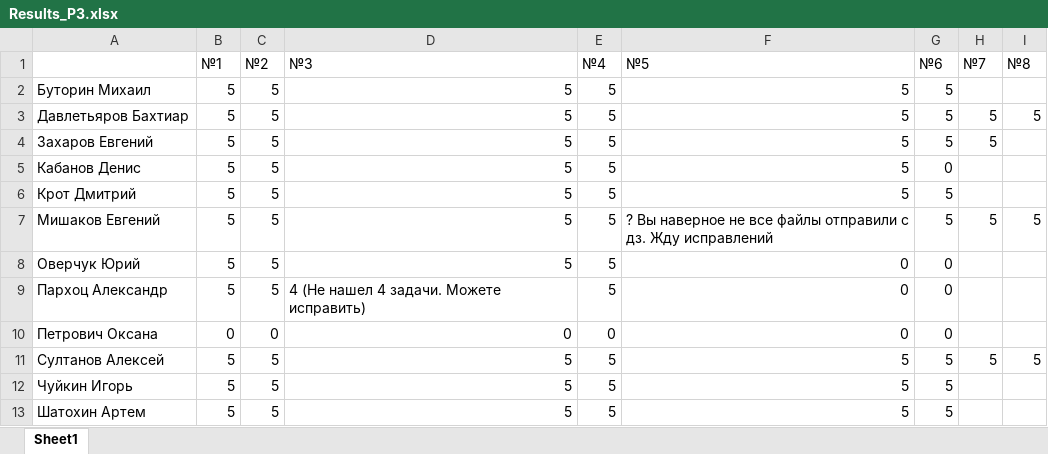
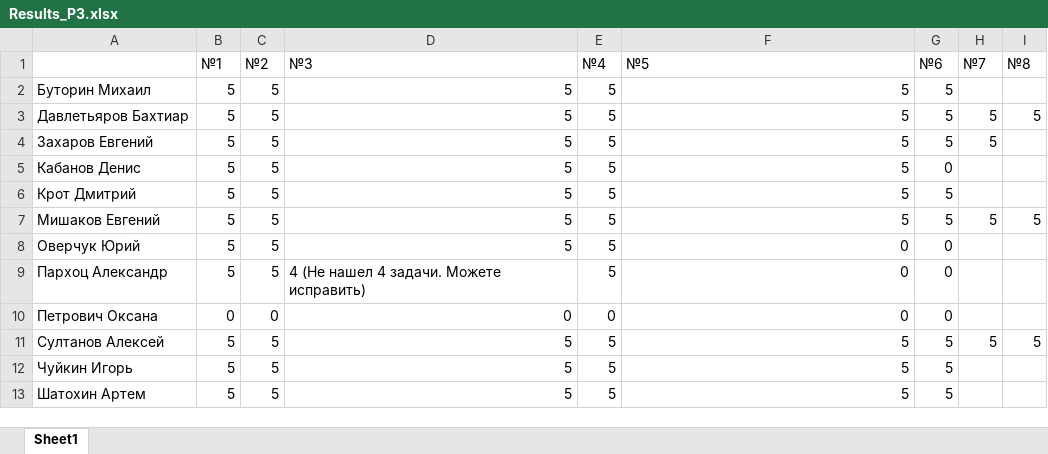
Before and after one commit to m-shalamov/Boot-camp, an Excel workbook: Results_P3.xlsx, sheet Sheet1, drawn as a sheet; values as stored, in another font and other column widths than the file's, no borders; the diff names each change by its address in the sheet, - before the commit and + after, or states it on an @@ line.

Commit message:
fixed hw results

```diff
--- a/Results_P3.xlsx (sheet Sheet1)
+++ b/Results_P3.xlsx (sheet Sheet1)
-F7 (№5): ? Вы наверное не все файлы отправили с дз. Жду исправлений
+F7 (№5): 5
```
